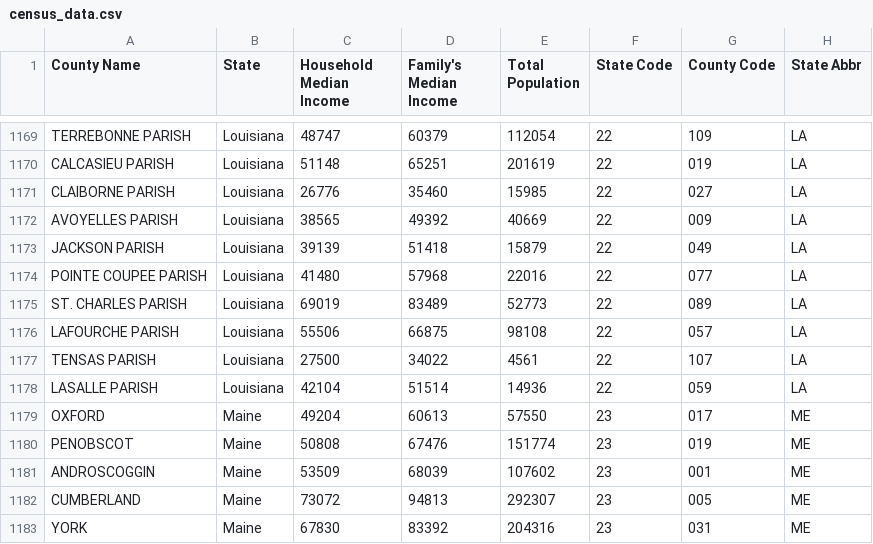
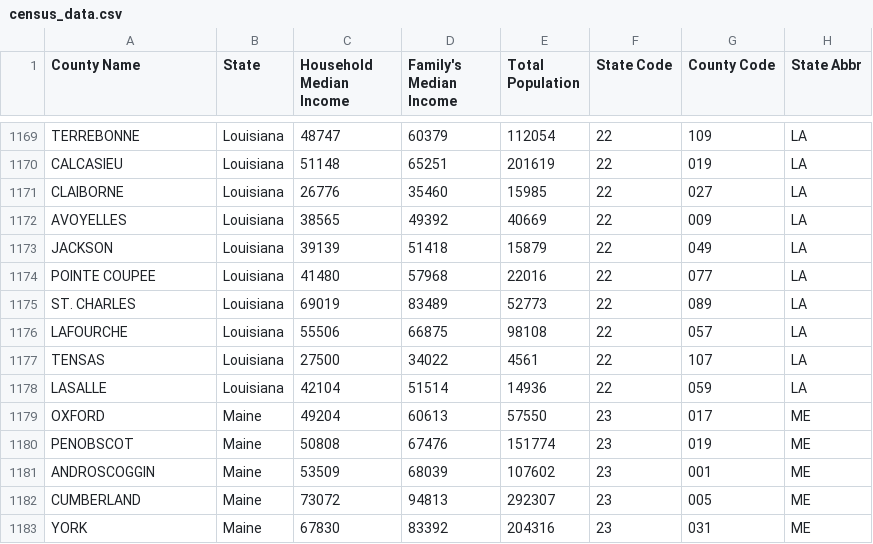
Before and after one commit to fisher1916/ETL-pipeline, a CSV file: ETL-Results/census_data.csv, drawn as a sheet; only a part is shown, gaps mark what is left out; the diff covers the shown part only; the diff names each change by its address in the sheet, - before the commit and + after, or states it on an @@ line.

```diff
--- a/ETL-Results/census_data.csv
+++ b/ETL-Results/census_data.csv
-A1169 (County Name): TERREBONNE PARISH
+A1169 (County Name): TERREBONNE
-A1170 (County Name): CALCASIEU PARISH
+A1170 (County Name): CALCASIEU
-A1171 (County Name): CLAIBORNE PARISH
+A1171 (County Name): CLAIBORNE
-A1172 (County Name): AVOYELLES PARISH
+A1172 (County Name): AVOYELLES
-A1173 (County Name): JACKSON PARISH
+A1173 (County Name): JACKSON
-A1174 (County Name): POINTE COUPEE PARISH
+A1174 (County Name): POINTE COUPEE
-A1175 (County Name): ST. CHARLES PARISH
+A1175 (County Name): ST. CHARLES
-A1176 (County Name): LAFOURCHE PARISH
+A1176 (County Name): LAFOURCHE
-A1177 (County Name): TENSAS PARISH
+A1177 (County Name): TENSAS
-A1178 (County Name): LASALLE PARISH
+A1178 (County Name): LASALLE
```
Also changed, not shown: 54 edited cells elsewhere in this file, 3 other files.
